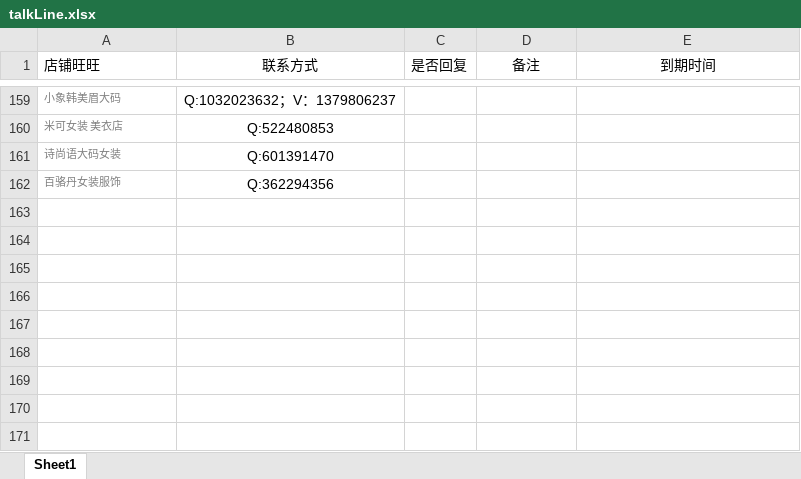
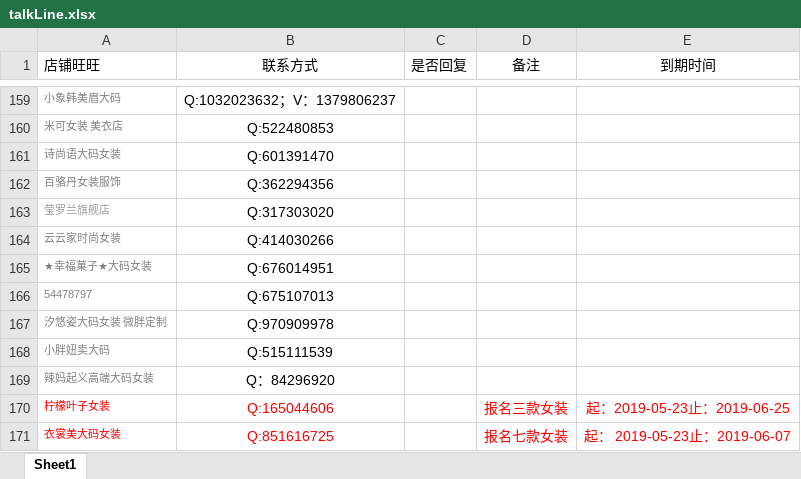
Before and after one commit to OriginalLucieN/T_KStation, an Excel workbook: talkLine.xlsx, sheet Sheet1, drawn as a sheet; only a part is shown, gaps mark what is left out; values as stored, in another font and other column widths than the file's, no borders; the diff names each change by its address in the sheet, - before the commit and + after, or states it on an @@ line.

```diff
--- a/talkLine.xlsx (sheet Sheet1)
+++ b/talkLine.xlsx (sheet Sheet1)
+row 163: 莹罗兰旗舰店 | Q:317303020
+row 164: 云云家时尚女装 | Q:414030266
+row 165: ★幸福菓子★大码女装 | Q:676014951
+row 166: 54478797 | Q:675107013
+row 167: 汐悠姿大码女装 微胖定制 | Q:970909978
+row 168: 小胖妞卖大码 | Q:515111539
+row 169: 辣妈起义高端大码女装 | Q：84296920
+row 170: 柠檬叶子女装 | Q:165044606 |  | 报名三款女装 | 起：2019-05-23止：2019-06-25
+row 171: 衣裳美大码女装 | Q:851616725 |  | 报名七款女装 | 起： 2019-05-23止：2019-06-07
```
Also changed, not shown: 1 other file.
